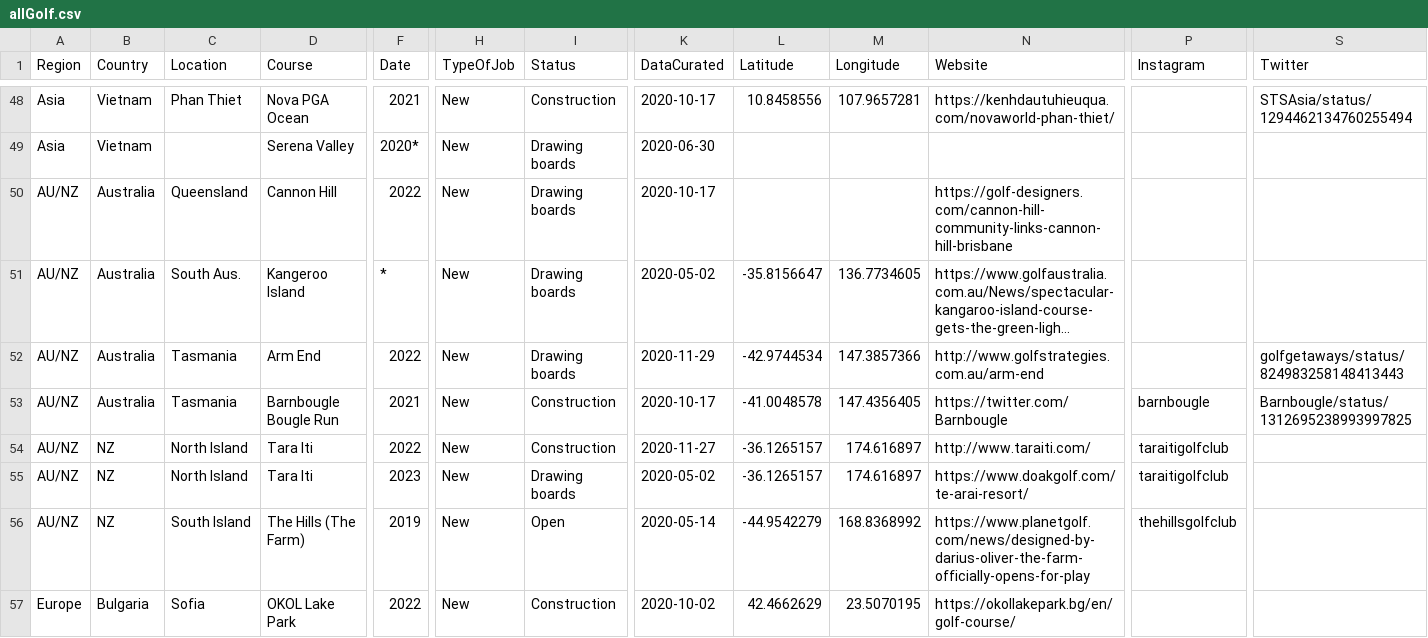
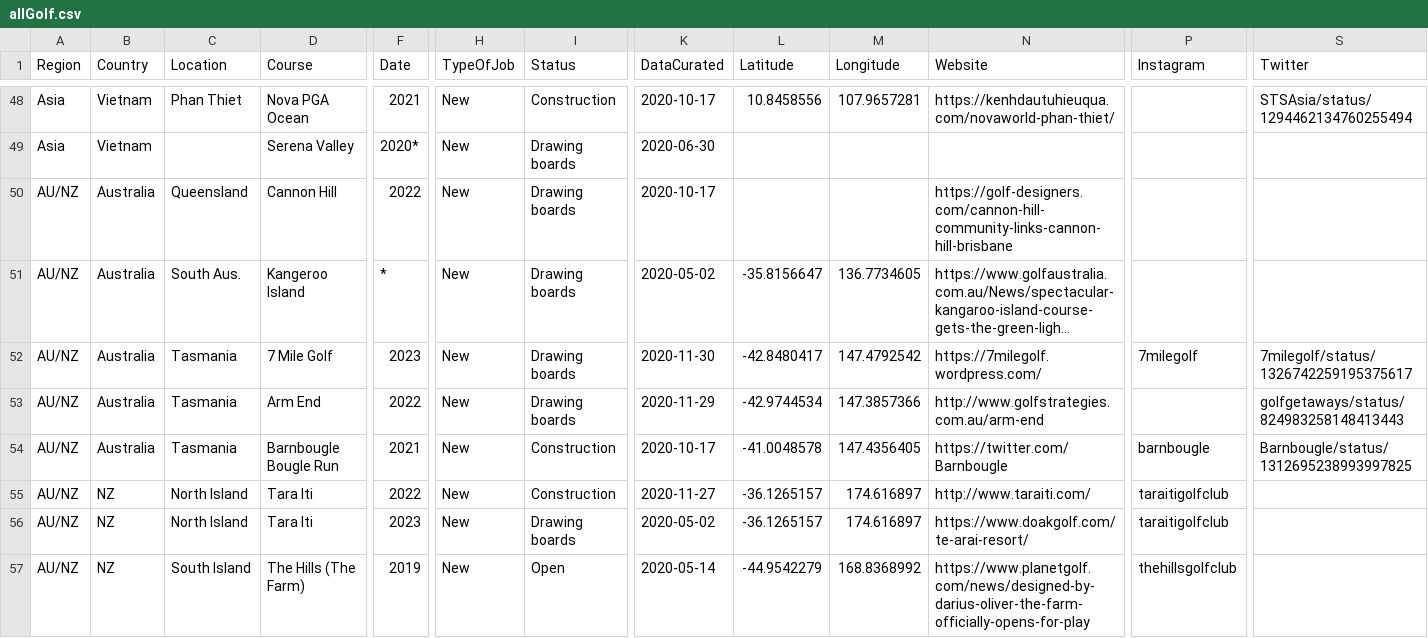
Before and after one commit to thomasvbrown/fescue.github.io, a CSV file: _data/allGolf.csv, drawn as a sheet; only a part is shown, gaps mark what is left out; the shorter side is filled out with more unchanged rows; long unchanged cells end in …; rows hold the shown columns only; the diff names each change by its address in the sheet, - before the commit and + after, or states it on an @@ line.

Commit message:
Update allGolf.csv

```diff
--- a/_data/allGolf.csv
+++ b/_data/allGolf.csv
+row 52: AU/NZ | Australia | Tasmania | 7 Mile Golf | 2023 | New | Drawing boards | 2020-11-30 | -42.8480417 | 147.4792542 | https://7milegolf.wordpress.com/ | 7milegolf | 7milegolf/status/1326742259195375617
```
